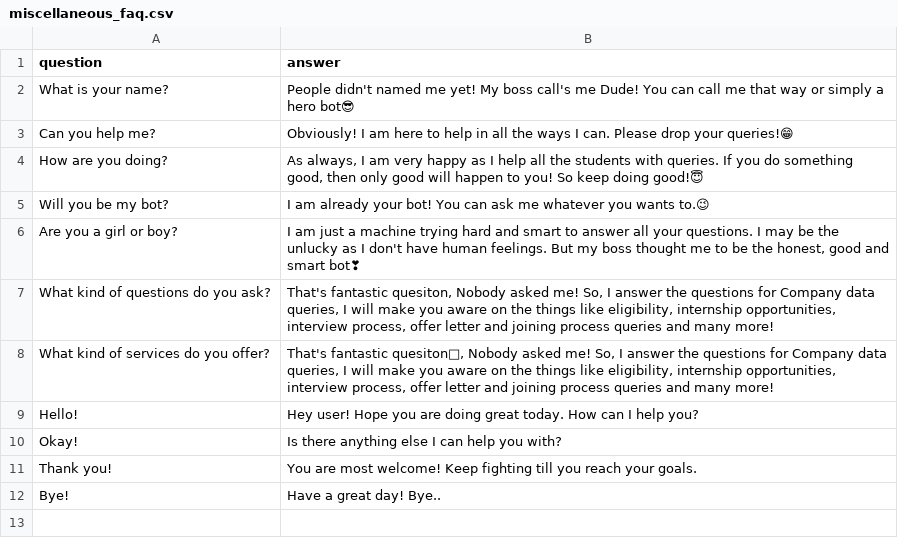
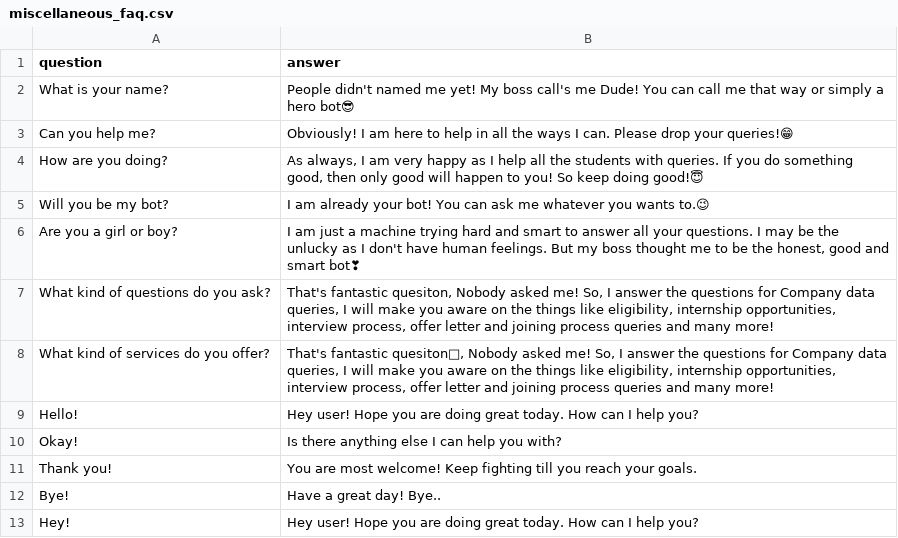
Before and after one commit to Gadanki/placement-query-bot, a CSV file: faq_data/miscellaneous_faq.csv, drawn as a sheet.

Commit message:
Update miscellaneous_faq.csv

```diff
--- a/faq_data/miscellaneous_faq.csv
+++ b/faq_data/miscellaneous_faq.csv
@@ -12 +12,2 @@ Thank you!,"You are most welcome! Keep fighting till you reach your goals."
 Bye!,"Have a great day! Bye.."
+Hey!,"Hey user! Hope you are doing great today. How can I help you?"
```
